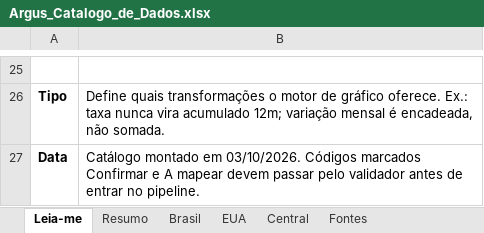
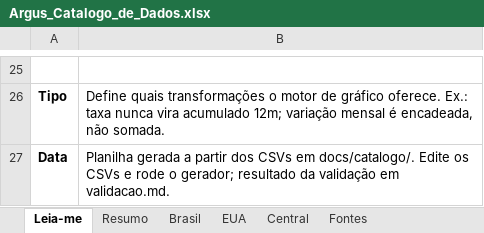
Before and after one commit to dudu-rssf/argus, an Excel workbook: docs/catalogo/Argus_Catalogo_de_Dados.xlsx, sheet Leia-me, drawn as a sheet; only a part is shown, gaps mark what is left out; values as stored, in another font and other column widths than the file's, no borders; the diff names each change by its address in the sheet, - before the commit and + after, or states it on an @@ line.

```diff
--- a/docs/catalogo/Argus_Catalogo_de_Dados.xlsx (sheet Leia-me)
+++ b/docs/catalogo/Argus_Catalogo_de_Dados.xlsx (sheet Leia-me)
-B27: Catálogo montado em 03/10/2026. Códigos marcados Confirmar e A mapear devem passar pelo validador antes de entrar no pipeline.
+B27: Planilha gerada a partir dos CSVs em docs/catalogo/. Edite os CSVs e rode o gerador; resultado da validação em validacao.md.
```
Also changed, not shown: sheet Brasil, sheet Resumo, 14 other files.
